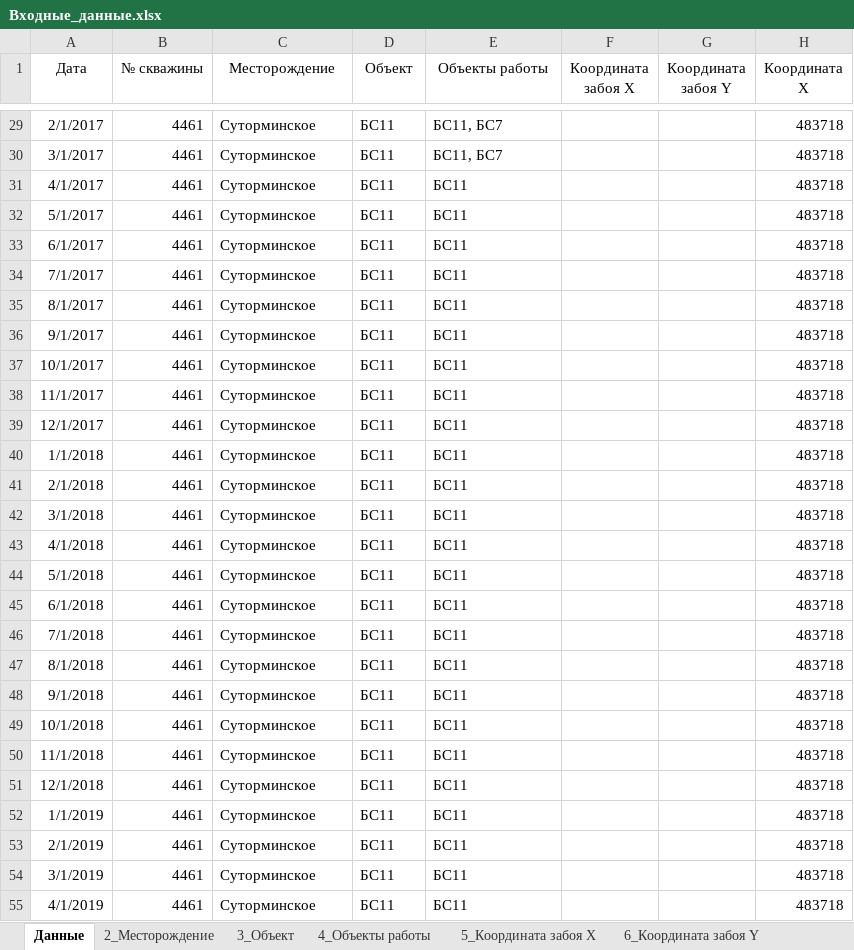
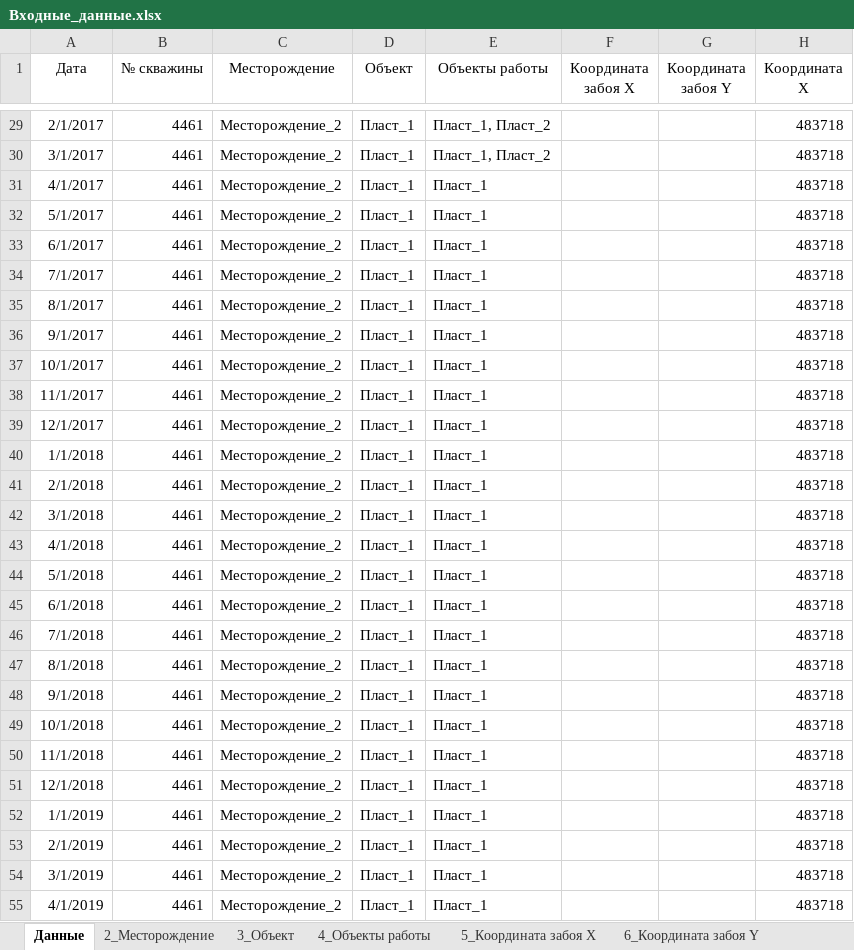
Before and after one commit to RDrofa/NOIZ, an Excel workbook: docs/Входные_данные.xlsx, sheet Данные, drawn as a sheet; only a part is shown, gaps mark what is left out; values as stored, in another font and other column widths than the file's, no borders; the diff covers the shown part only; the diff names each change by its address in the sheet, - before the commit and + after, or states it on an @@ line.

```diff
--- a/docs/Входные_данные.xlsx (sheet Данные)
+++ b/docs/Входные_данные.xlsx (sheet Данные)
-C29:C55 (Месторождение): Суторминское
+C29:C55 (Месторождение): Месторождение_2
-D29:D55 (Объект): БС11
+D29:D55 (Объект): Пласт_1
-E29:E30 (Объекты работы): БС11, БС7
+E29:E30 (Объекты работы): Пласт_1, Пласт_2
-E31:E55 (Объекты работы): БС11
+E31:E55 (Объекты работы): Пласт_1
```
Also changed, not shown: 219 edited cells elsewhere in this sheet, 2 other files.
